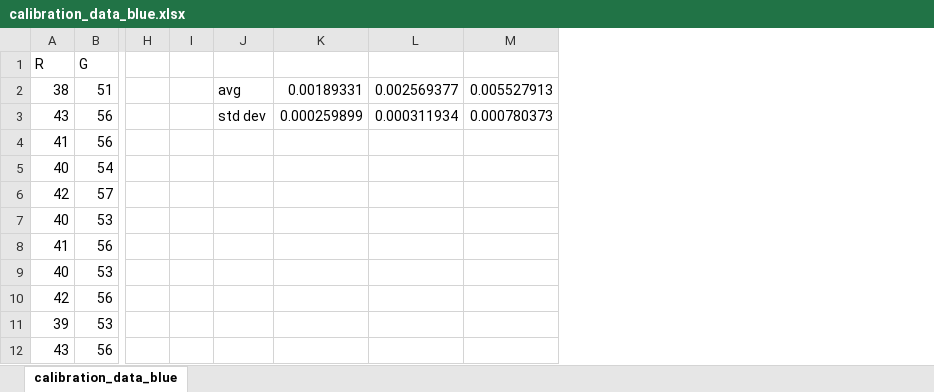
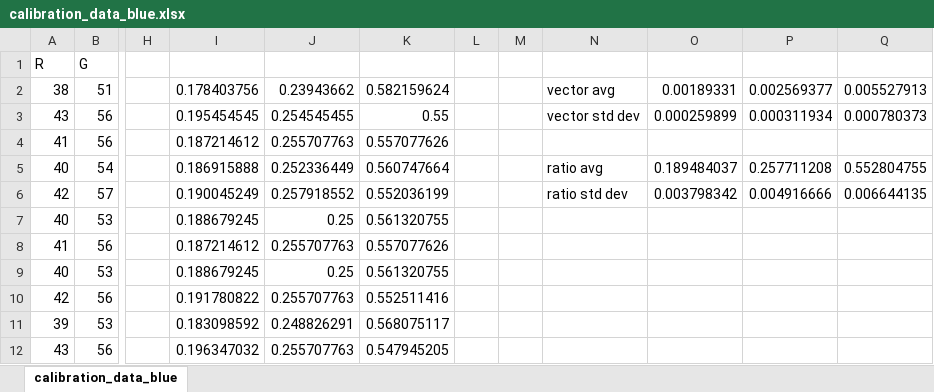
Before and after one commit to Hasnu777/ECSE211_W26_Final_Project, an Excel workbook: src/data/calibration_data_blue.xlsx, sheet calibration_data_blue, drawn as a sheet; only a part is shown, gaps mark what is left out; values as stored, in another font and other column widths than the file's, no borders; removed rows and columns are numbered as before the commit, all else as after; the diff names each change by its address in the sheet, - before the commit and + after, or states it on an @@ line.

```diff
--- a/src/data/calibration_data_blue.xlsx (sheet calibration_data_blue)
+++ b/src/data/calibration_data_blue.xlsx (sheet calibration_data_blue)
+column I, rows 2-12: 0.178403756 | 0.195454545 | 0.187214612 | 0.186915888 | 0.190045249 | 0.188679245 | 0.187214612 | 0.188679245 | 0.191780822 | 0.183098592 | 0.196347032
+column J, rows 2-12: 0.23943662 | 0.254545455 | 0.255707763 | 0.252336449 | 0.257918552 | 0.25 | 0.255707763 | 0.25 | 0.255707763 | 0.248826291 | 0.255707763
+column K, rows 2-12: 0.582159624 | 0.55 | 0.557077626 | 0.560747664 | 0.552036199 | 0.561320755 | 0.557077626 | 0.561320755 | 0.552511416 | 0.568075117 | 0.547945205
-column J, rows 2-3: avg | std dev
+column M, empty
+column N, rows 2-6: vector avg | vector std dev |  | ratio avg | ratio std dev
-O5: (empty)
+O5: 0.189484037
-P5: (empty)
+P5: 0.257711208
-Q5: (empty)
+Q5: 0.552804755
-O6: (empty)
+O6: 0.003798342
-P6: (empty)
+P6: 0.004916666
-Q6: (empty)
+Q6: 0.006644135
```
Also changed, not shown: src/data/calibration_data_line.xlsx, src/data/calibration_data_orange.xlsx, 13 other files.
